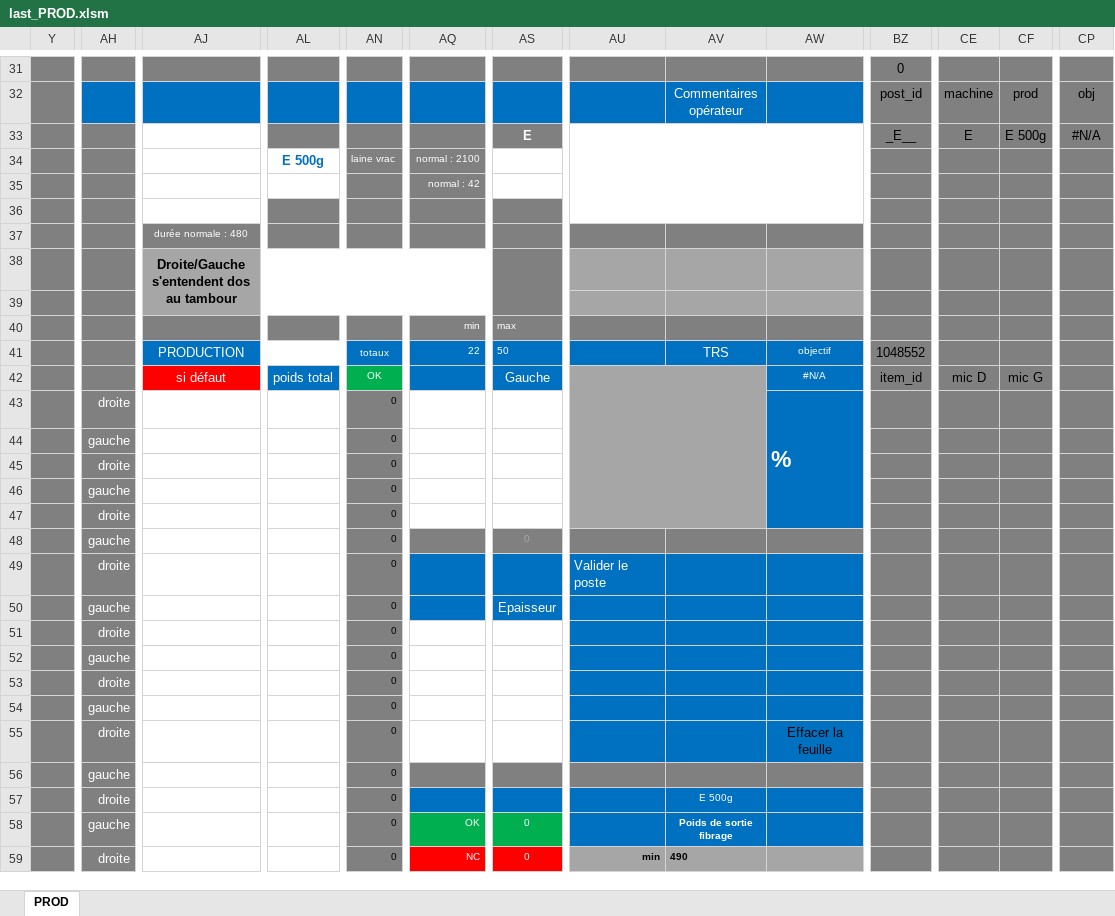
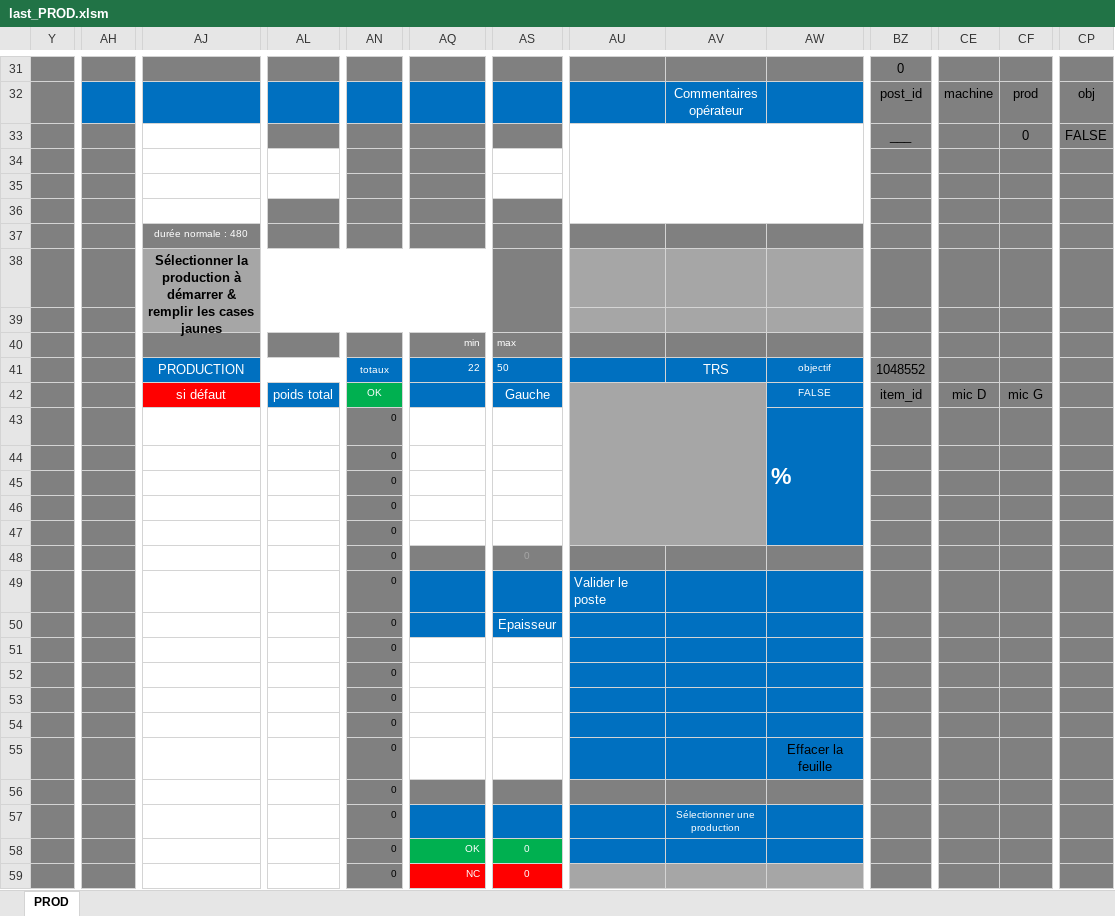
Before and after one commit to NicoWithManyO/sgq, an Excel workbook: last_PROD.xlsm, sheet PROD, drawn as a sheet; only a part is shown, gaps mark what is left out; values as stored, in another font and other column widths than the file's, no borders; charts and pictures and conditional formats not drawn; the diff covers the shown part only; the diff names each change by its address in the sheet, - before the commit and + after, or states it on an @@ line.

Commit message:
fixette

```diff
--- a/last_PROD.xlsm (sheet PROD)
+++ b/last_PROD.xlsm (sheet PROD)
-AS33: E
+AS33: (empty)
-BZ33: _E__
+BZ33: ___
-CE33: E
+CE33: (empty)
-CF33: E 500g
+CF33: 0
-CP33: #N/A
+CP33: FALSE
-AL34: E 500g
+AL34: (empty)
-AN34: laine vrac
+AN34: (empty)
-AQ34: normal : 2100
+AQ34: (empty)
-AQ35: normal : 42
+AQ35: (empty)
-AJ38: Droite/Gauche s'entendent dos au tambour
+AJ38: Sélectionner la production à démarrer & remplir les cases jaunes
-AW42: #N/A
+AW42: FALSE
-AH43: droite
+AH43: (empty)
-AH44: gauche
+AH44: (empty)
-AH45: droite
+AH45: (empty)
-AH46: gauche
+AH46: (empty)
-AH47: droite
+AH47: (empty)
-AH48: gauche
+AH48: (empty)
-AH49: droite
+AH49: (empty)
-AH50: gauche
+AH50: (empty)
-AH51: droite
+AH51: (empty)
-AH52: gauche
+AH52: (empty)
-AH53: droite
+AH53: (empty)
-AH54: gauche
+AH54: (empty)
-AH55: droite
+AH55: (empty)
-AH56: gauche
+AH56: (empty)
-AH57: droite
+AH57: (empty)
-AV57: E 500g
+AV57: Sélectionner une production
-AH58: gauche
+AH58: (empty)
-AV58: Poids de sortie fibrage
+AV58: (empty)
-AH59: droite
+AH59: (empty)
-AU59: min
+AU59: (empty)
-AV59: 490
+AV59: (empty)
```
Also changed, not shown: 25 edited cells elsewhere in this sheet.
